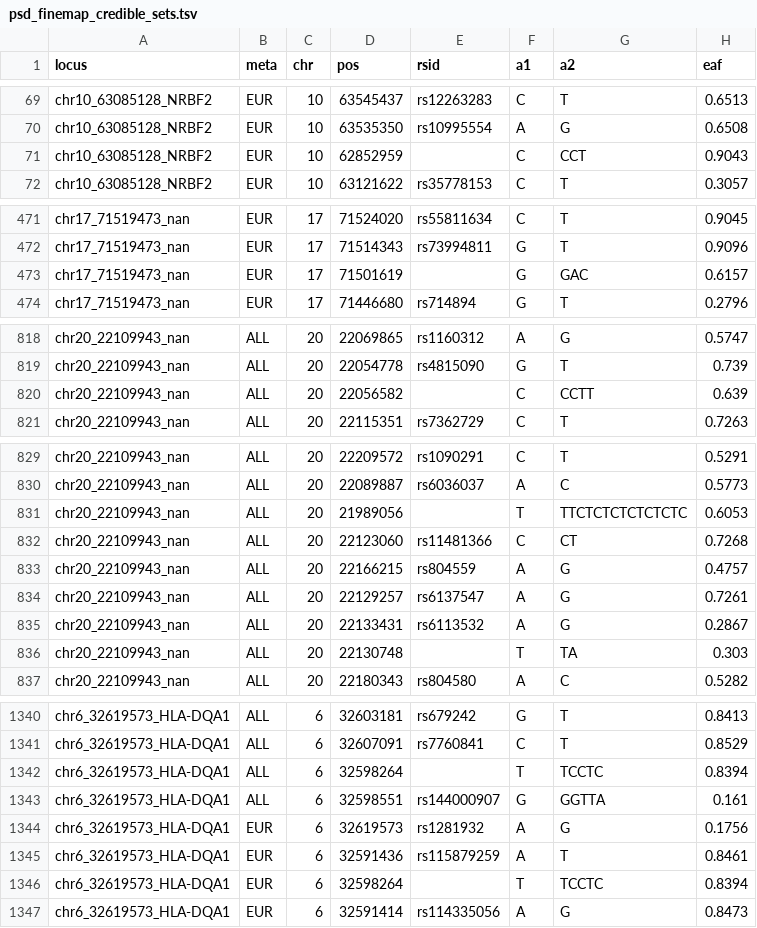
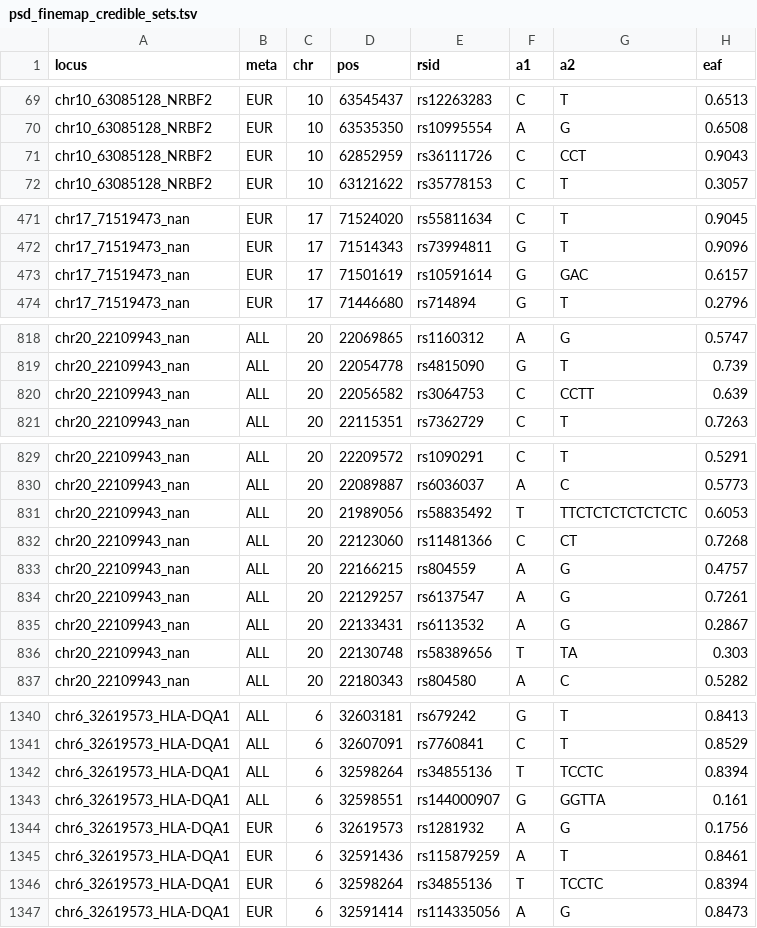
Before and after one commit to dalmolingroup/pilonidal_genetics, a TSV file: results/psd_finemap_credible_sets.tsv, drawn as a sheet; only a part is shown, gaps mark what is left out; the diff covers the shown part only; the diff names each change by its address in the sheet, - before the commit and + after, or states it on an @@ line.

```diff
--- a/results/psd_finemap_credible_sets.tsv
+++ b/results/psd_finemap_credible_sets.tsv
-E71 (rsid): (empty)
+E71 (rsid): rs36111726
-E473 (rsid): (empty)
+E473 (rsid): rs10591614
-E820 (rsid): (empty)
+E820 (rsid): rs3064753
-E831 (rsid): (empty)
+E831 (rsid): rs58835492
-E836 (rsid): (empty)
+E836 (rsid): rs58389656
-E1342 (rsid): (empty)
+E1342 (rsid): rs34855136
-E1346 (rsid): (empty)
+E1346 (rsid): rs34855136
```
Also changed, not shown: 4 edited cells elsewhere in this file, results/coloc_psd_vs_traits.tsv, results/eqtl_coloc_psd_gtex.tsv, 9 other files.
